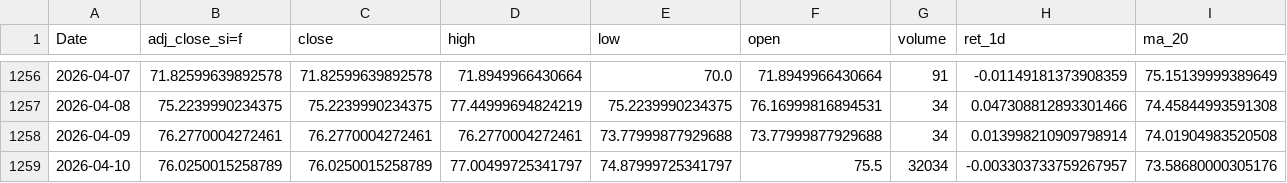
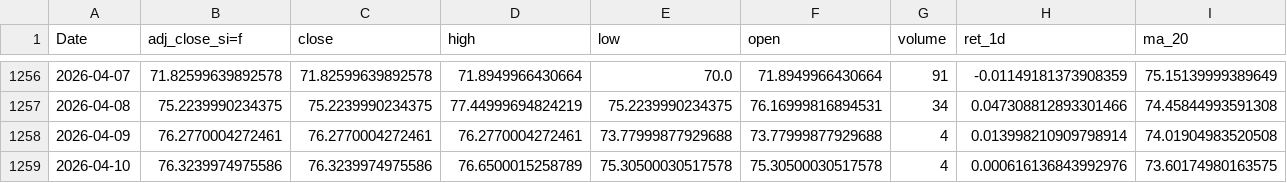
Before and after one commit to patricxie/precious-metal-premium-strategy, a CSV file: transform/data/silver_futures_features.csv, drawn as a sheet; only a part is shown, gaps mark what is left out; the diff covers the shown part only; the diff names each change by its address in the sheet, - before the commit and + after, or states it on an @@ line.

```diff
--- a/transform/data/silver_futures_features.csv
+++ b/transform/data/silver_futures_features.csv
-G1258 (volume): 34
+G1258 (volume): 4
-B1259 (adj_close_si=f): 76.0250015258789
+B1259 (adj_close_si=f): 76.3239974975586
-C1259 (close): 76.0250015258789
+C1259 (close): 76.3239974975586
-D1259 (high): 77.00499725341797
+D1259 (high): 76.6500015258789
-E1259 (low): 74.87999725341797
+E1259 (low): 75.30500030517578
-F1259 (open): 75.5
+F1259 (open): 75.30500030517578
-G1259 (volume): 32034
+G1259 (volume): 4
-H1259 (ret_1d): -0.003303733759267957
+H1259 (ret_1d): 0.000616136843992976
-I1259 (ma_20): 73.58680000305176
+I1259 (ma_20): 73.60174980163575
```
Also changed, not shown: 3 edited cells elsewhere in this file, extract/data/gold_futures.csv, extract/data/silver_futures.csv, 3 other files.
